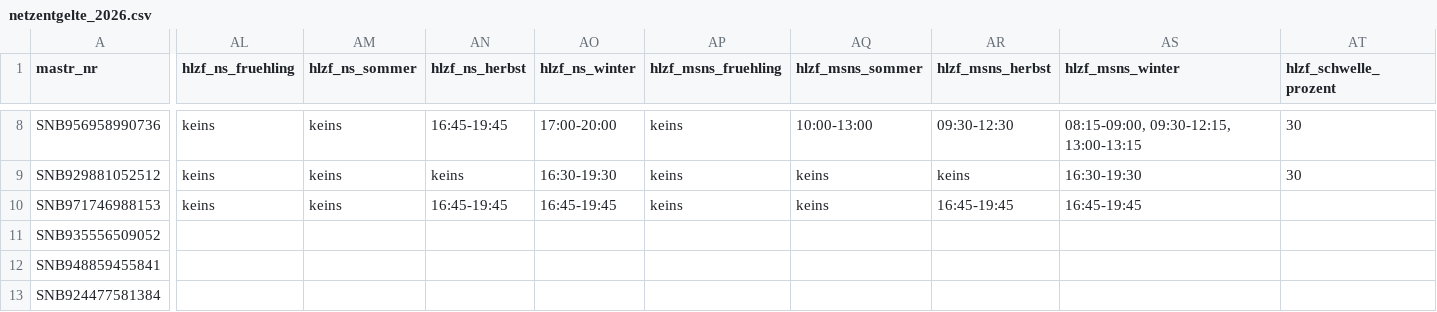
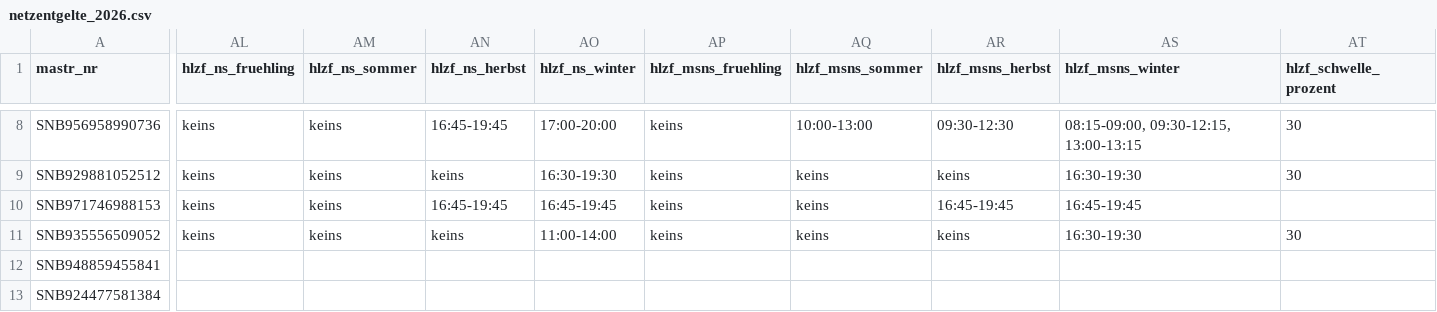
Before and after one commit to buelentd/netzentgelte-strom, a CSV file: ergebnis/netzentgelte_2026.csv, drawn as a sheet; only a part is shown, gaps mark what is left out; the diff covers the shown part only; the diff names each change by its address in the sheet, - before the commit and + after, or states it on an @@ line.

```diff
--- a/ergebnis/netzentgelte_2026.csv
+++ b/ergebnis/netzentgelte_2026.csv
-AL11 (hlzf_ns_fruehling): (empty)
+AL11 (hlzf_ns_fruehling): keins
-AM11 (hlzf_ns_sommer): (empty)
+AM11 (hlzf_ns_sommer): keins
-AN11 (hlzf_ns_herbst): (empty)
+AN11 (hlzf_ns_herbst): keins
-AO11 (hlzf_ns_winter): (empty)
+AO11 (hlzf_ns_winter): 11:00-14:00
-AP11 (hlzf_msns_fruehling): (empty)
+AP11 (hlzf_msns_fruehling): keins
-AQ11 (hlzf_msns_sommer): (empty)
+AQ11 (hlzf_msns_sommer): keins
-AR11 (hlzf_msns_herbst): (empty)
+AR11 (hlzf_msns_herbst): keins
-AS11 (hlzf_msns_winter): (empty)
+AS11 (hlzf_msns_winter): 16:30-19:30
-AT11 (hlzf_schwelle_prozent): (empty)
+AT11 (hlzf_schwelle_prozent): 30
```
Also changed, not shown: 3 edited cells elsewhere in this file, ergebnis/arbeitsliste.csv, ergebnis/kollege_hochlastzeitfenster.csv, 21 other files.
